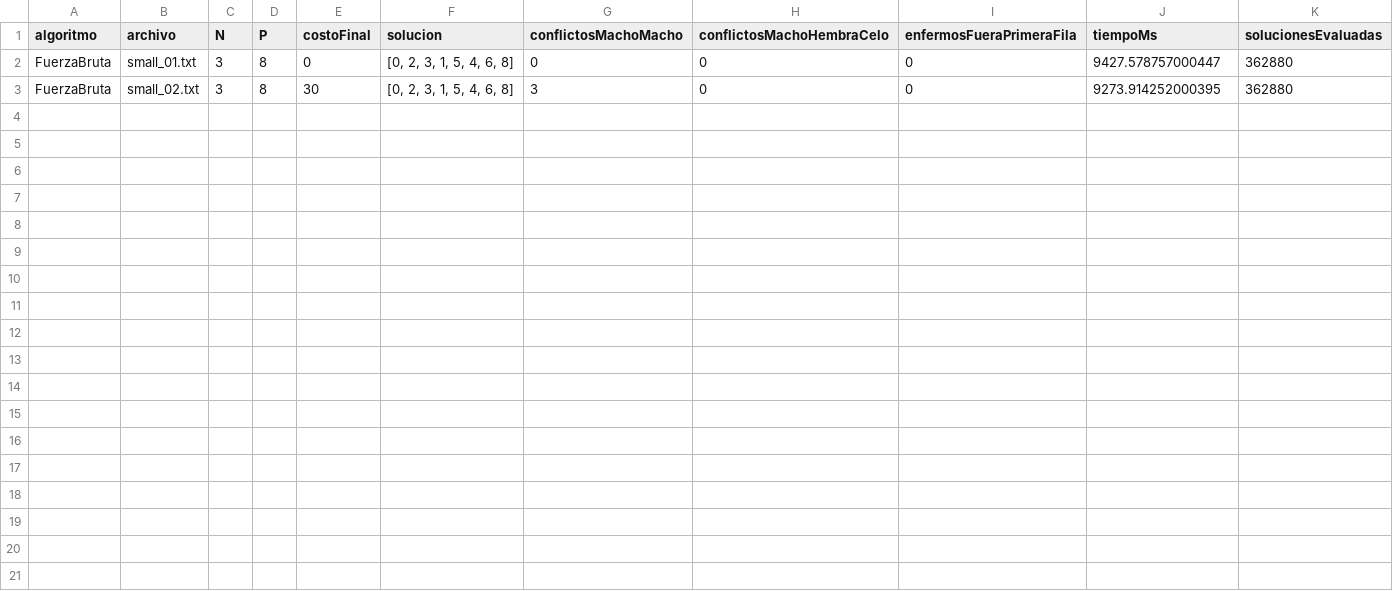
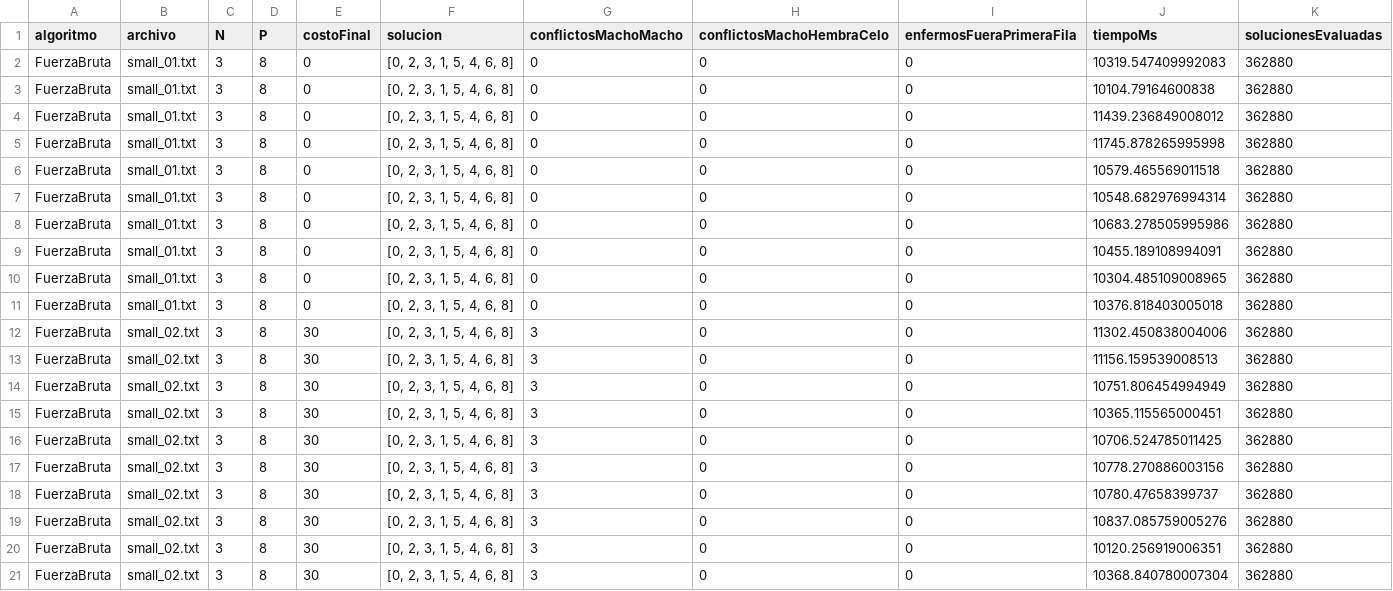
Before and after one commit to UCR-ECCI-MM/proyectos-heuristicos, a CSV file: Proyecto2/results/resultados_fb_small.csv, drawn as a sheet.

```diff
--- a/Proyecto2/results/resultados_fb_small.csv
+++ b/Proyecto2/results/resultados_fb_small.csv
@@ -1,3 +1,21 @@
 algoritmo,archivo,N,P,costoFinal,solucion,conflictosMachoMacho,conflictosMachoHembraCelo,enfermosFueraPrimeraFila,tiempoMs,solucionesEvaluadas
-FuerzaBruta,small_01.txt,3,8,0,"[0, 2, 3, 1, 5, 4, 6, 8]",0,0,0,9427.578757000447,362880
-FuerzaBruta,small_02.txt,3,8,30,"[0, 2, 3, 1, 5, 4, 6, 8]",3,0,0,9273.914252000395,362880
+FuerzaBruta,small_01.txt,3,8,0,"[0, 2, 3, 1, 5, 4, 6, 8]",0,0,0,10319.547409992083,362880
+FuerzaBruta,small_01.txt,3,8,0,"[0, 2, 3, 1, 5, 4, 6, 8]",0,0,0,10104.79164600838,362880
+FuerzaBruta,small_01.txt,3,8,0,"[0, 2, 3, 1, 5, 4, 6, 8]",0,0,0,11439.236849008012,362880
+FuerzaBruta,small_01.txt,3,8,0,"[0, 2, 3, 1, 5, 4, 6, 8]",0,0,0,11745.878265995998,362880
+FuerzaBruta,small_01.txt,3,8,0,"[0, 2, 3, 1, 5, 4, 6, 8]",0,0,0,10579.465569011518,362880
+FuerzaBruta,small_01.txt,3,8,0,"[0, 2, 3, 1, 5, 4, 6, 8]",0,0,0,10548.682976994314,362880
+FuerzaBruta,small_01.txt,3,8,0,"[0, 2, 3, 1, 5, 4, 6, 8]",0,0,0,10683.278505995986,362880
+FuerzaBruta,small_01.txt,3,8,0,"[0, 2, 3, 1, 5, 4, 6, 8]",0,0,0,10455.189108994091,362880
+FuerzaBruta,small_01.txt,3,8,0,"[0, 2, 3, 1, 5, 4, 6, 8]",0,0,0,10304.485109008965,362880
+FuerzaBruta,small_01.txt,3,8,0,"[0, 2, 3, 1, 5, 4, 6, 8]",0,0,0,10376.818403005018,362880
+FuerzaBruta,small_02.txt,3,8,30,"[0, 2, 3, 1, 5, 4, 6, 8]",3,0,0,11302.450838004006,362880
+FuerzaBruta,small_02.txt,3,8,30,"[0, 2, 3, 1, 5, 4, 6, 8]",3,0,0,11156.159539008513,362880
+FuerzaBruta,small_02.txt,3,8,30,"[0, 2, 3, 1, 5, 4, 6, 8]",3,0,0,10751.806454994949,362880
+FuerzaBruta,small_02.txt,3,8,30,"[0, 2, 3, 1, 5, 4, 6, 8]",3,0,0,10365.115565000451,362880
+FuerzaBruta,small_02.txt,3,8,30,"[0, 2, 3, 1, 5, 4, 6, 8]",3,0,0,10706.524785011425,362880
+FuerzaBruta,small_02.txt,3,8,30,"[0, 2, 3, 1, 5, 4, 6, 8]",3,0,0,10778.270886003156,362880
+FuerzaBruta,small_02.txt,3,8,30,"[0, 2, 3, 1, 5, 4, 6, 8]",3,0,0,10780.47658399737,362880
+FuerzaBruta,small_02.txt,3,8,30,"[0, 2, 3, 1, 5, 4, 6, 8]",3,0,0,10837.085759005276,362880
+FuerzaBruta,small_02.txt,3,8,30,"[0, 2, 3, 1, 5, 4, 6, 8]",3,0,0,10120.256919006351,362880
+FuerzaBruta,small_02.txt,3,8,30,"[0, 2, 3, 1, 5, 4, 6, 8]",3,0,0,10368.840780007304,362880
```
Also changed, not shown: 2 other files.
